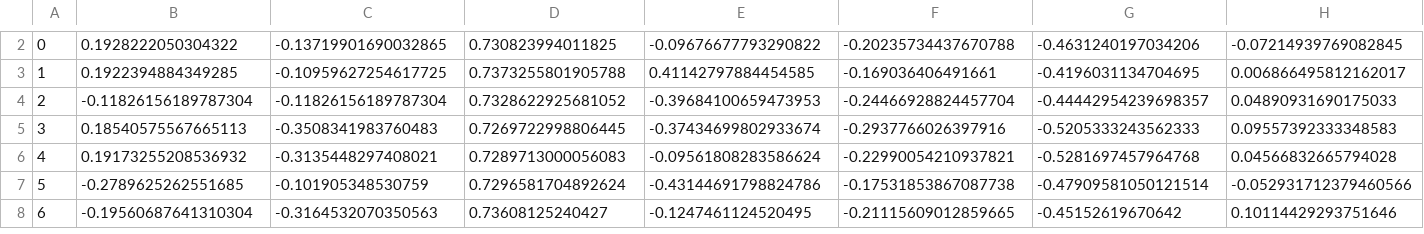
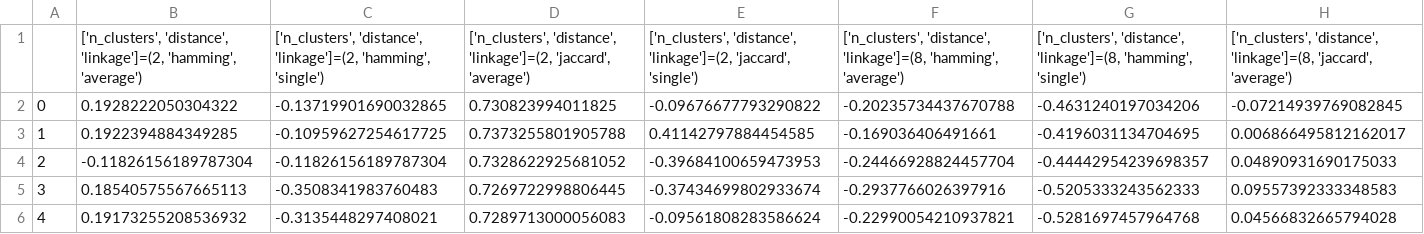
Before and after one commit to davidLif/unsupervised_learning_practice, a CSV file: FinalProject/results/clustering_evaluation/stats/Hierarchical_hyperparam.csv, drawn as a sheet; only a part is shown, gaps mark what is left out; the shorter side is filled out with more unchanged rows; rows hold the shown columns only; the diff covers the shown part only; the diff names each change by its address in the sheet, - before the commit and + after, or states it on an @@ line.

```diff
--- a/FinalProject/results/clustering_evaluation/stats/Hierarchical_hyperparam.csv
+++ b/FinalProject/results/clustering_evaluation/stats/Hierarchical_hyperparam.csv
+row 1:  | ['n_clusters', 'distance', 'linkage']=(2, 'hamming', 'average') | ['n_clusters', 'distance', 'linkage']=(2, 'hamming', 'single') | ['n_clusters', 'distance', 'linkage']=(2, 'jaccard', 'average') | ['n_clusters', 'distance', 'linkage']=(2, 'jaccard', 'single') | ['n_clusters', 'distance', 'linkage']=(8, 'hamming', 'average') | ['n_clusters', 'distance', 'linkage']=(8, 'hamming', 'single') | ['n_clusters', 'distance', 'linkage']=(8, 'jaccard', 'average')
```
Also changed, not shown: 1 removed row elsewhere in this file, FinalProject/results/clustering_evaluation/stats/DBSCAN_external_vars_cmp.csv, FinalProject/results/clustering_evaluation/stats/DBSCAN_hyperparam.csv, 8 other files.
